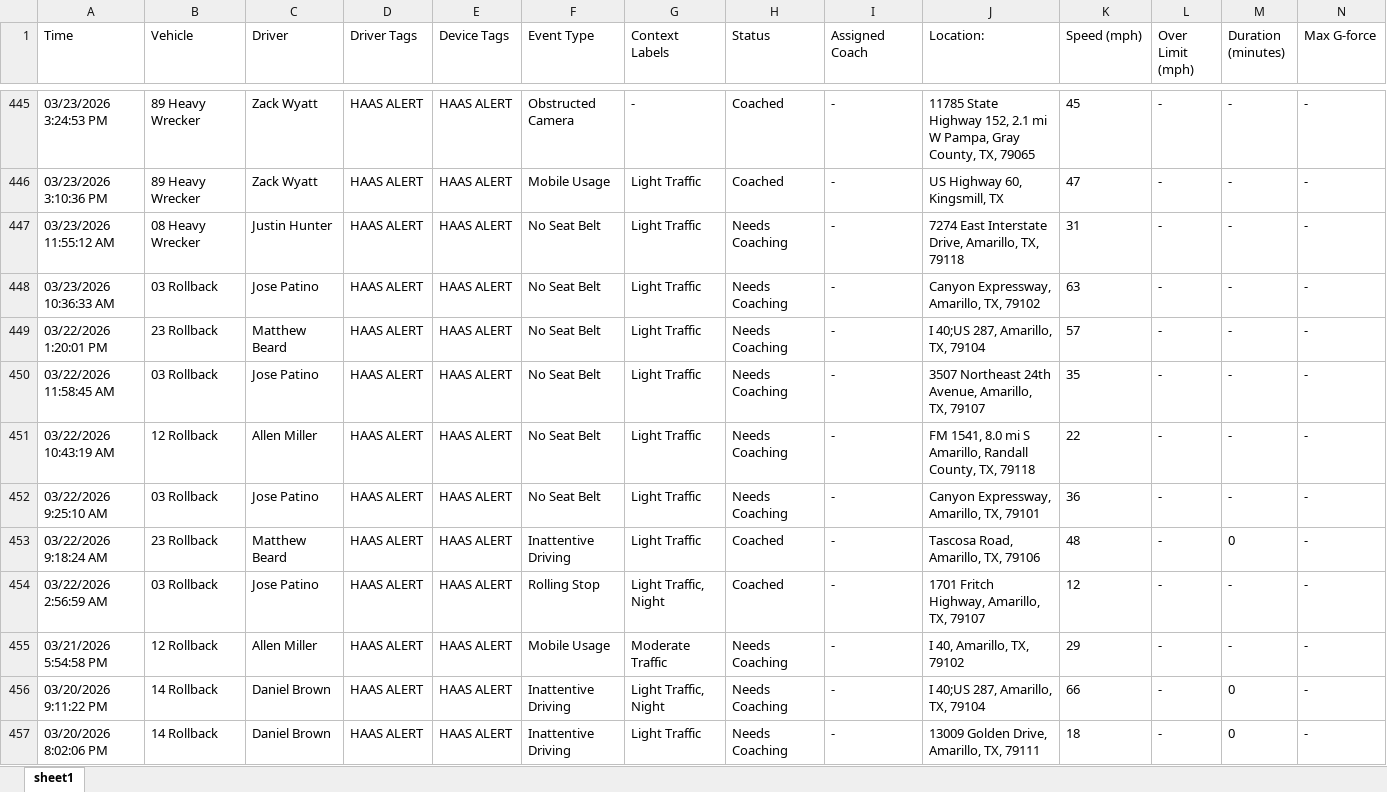
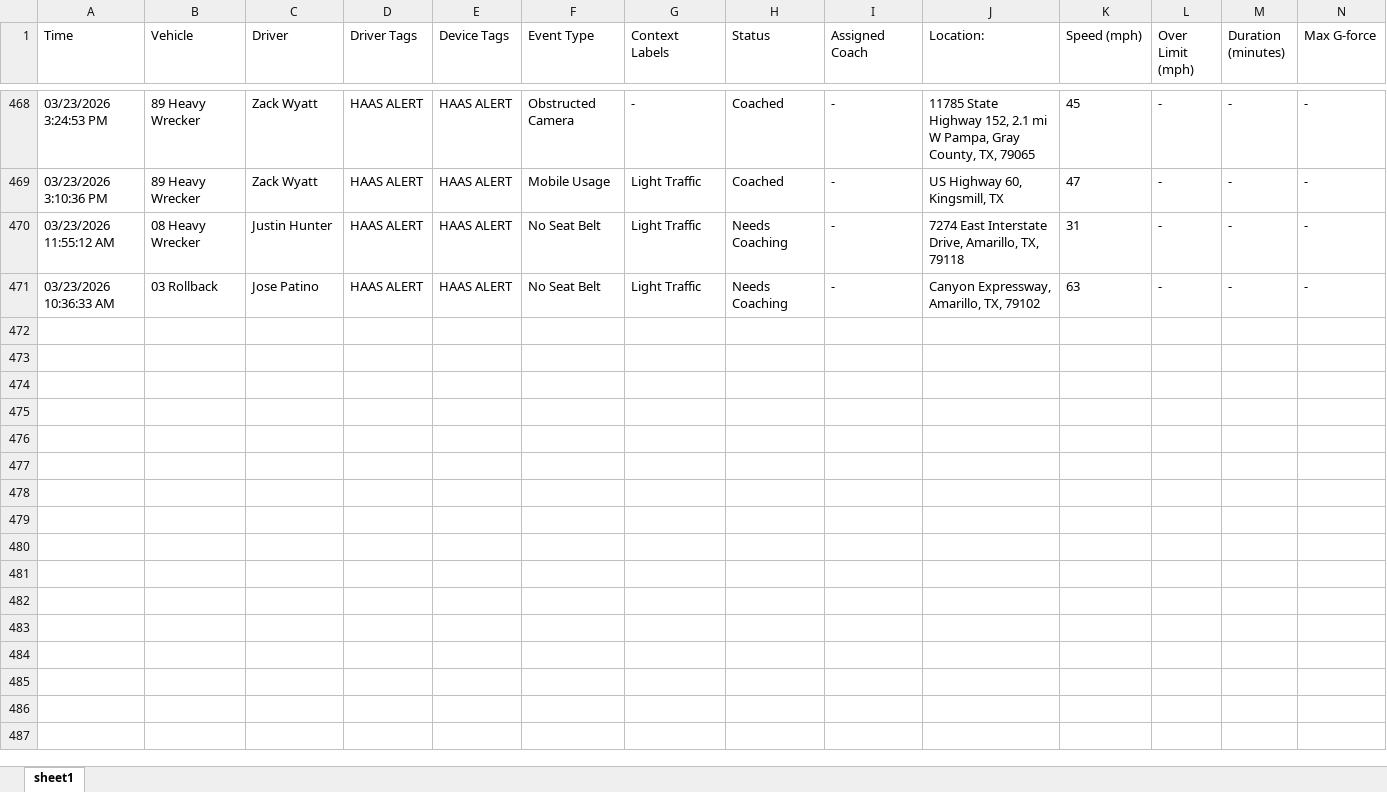
Before and after one commit to jmullins-DEN/t-miller, an Excel workbook: camera_events.xlsx, sheet sheet1, drawn as a sheet; only a part is shown, gaps mark what is left out; values as stored, in another font and other column widths than the file's, no borders; removed rows and columns are numbered as before the commit, all else as after; rows hold the shown columns only; the diff covers the shown part only; the diff names each change by its address in the sheet, - before the commit and + after, or states it on an @@ line.

Commit message:
Weekly data update: camera_events.xlsx

```diff
--- a/camera_events.xlsx (sheet sheet1)
+++ b/camera_events.xlsx (sheet sheet1)
-row 449: 03/22/2026 1:20:01 PM | 23 Rollback | Matthew Beard | HAAS ALERT | HAAS ALERT | No Seat Belt | Light Traffic | Needs Coaching | - | I 40;US 287, Amarillo, TX, 79104 | 57 | - | - | -
-row 450: 03/22/2026 11:58:45 AM | 03 Rollback | Jose Patino | HAAS ALERT | HAAS ALERT | No Seat Belt | Light Traffic | Needs Coaching | - | 3507 Northeast 24th Avenue, Amarillo, TX, 79107 | 35 | - | - | -
-row 451: 03/22/2026 10:43:19 AM | 12 Rollback | Allen Miller | HAAS ALERT | HAAS ALERT | No Seat Belt | Light Traffic | Needs Coaching | - | FM 1541, 8.0 mi S Amarillo, Randall County, TX, 79118 | 22 | - | - | -
-row 452: 03/22/2026 9:25:10 AM | 03 Rollback | Jose Patino | HAAS ALERT | HAAS ALERT | No Seat Belt | Light Traffic | Needs Coaching | - | Canyon Expressway, Amarillo, TX, 79101 | 36 | - | - | -
-row 453: 03/22/2026 9:18:24 AM | 23 Rollback | Matthew Beard | HAAS ALERT | HAAS ALERT | Inattentive Driving | Light Traffic | Coached | - | Tascosa Road, Amarillo, TX, 79106 | 48 | - | 0 | -
-row 454: 03/22/2026 2:56:59 AM | 03 Rollback | Jose Patino | HAAS ALERT | HAAS ALERT | Rolling Stop | Light Traffic, Night | Coached | - | 1701 Fritch Highway, Amarillo, TX, 79107 | 12 | - | - | -
-row 455: 03/21/2026 5:54:58 PM | 12 Rollback | Allen Miller | HAAS ALERT | HAAS ALERT | Mobile Usage | Moderate Traffic | Needs Coaching | - | I 40, Amarillo, TX, 79102 | 29 | - | - | -
-row 456: 03/20/2026 9:11:22 PM | 14 Rollback | Daniel Brown | HAAS ALERT | HAAS ALERT | Inattentive Driving | Light Traffic, Night | Needs Coaching | - | I 40;US 287, Amarillo, TX, 79104 | 66 | - | 0 | -
-row 457: 03/20/2026 8:02:06 PM | 14 Rollback | Daniel Brown | HAAS ALERT | HAAS ALERT | Inattentive Driving | Light Traffic | Needs Coaching | - | 13009 Golden Drive, Amarillo, TX, 79111 | 18 | - | 0 | -
```
Also changed, not shown: 23 added rows, 59 removed rows and 6 edited cells elsewhere in this sheet.
